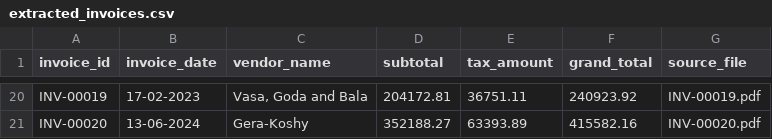
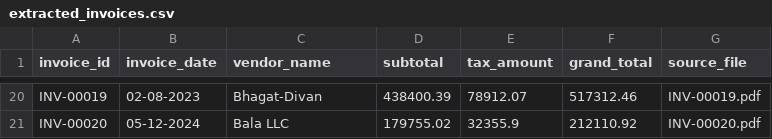
Before and after one commit to Yash-BP/invoice-ocr-pipeline, a CSV file: data/extracted_invoices.csv, drawn as a sheet; only a part is shown, gaps mark what is left out; the diff covers the shown part only; the diff names each change by its address in the sheet, - before the commit and + after, or states it on an @@ line.

```diff
--- a/data/extracted_invoices.csv
+++ b/data/extracted_invoices.csv
-B20 (invoice_date): 17-02-2023
+B20 (invoice_date): 02-08-2023
-C20 (vendor_name): Vasa, Goda and Bala
+C20 (vendor_name): Bhagat-Divan
-D20 (subtotal): 204172.81
+D20 (subtotal): 438400.39
-E20 (tax_amount): 36751.11
+E20 (tax_amount): 78912.07
-F20 (grand_total): 240923.92
+F20 (grand_total): 517312.46
-B21 (invoice_date): 13-06-2024
+B21 (invoice_date): 05-12-2024
-C21 (vendor_name): Gera-Koshy
+C21 (vendor_name): Bala LLC
-D21 (subtotal): 352188.27
+D21 (subtotal): 179755.02
-E21 (tax_amount): 63393.89
+E21 (tax_amount): 32355.9
-F21 (grand_total): 415582.16
+F21 (grand_total): 212110.92
```
Also changed, not shown: 90 edited cells elsewhere in this file, 3 other files.
